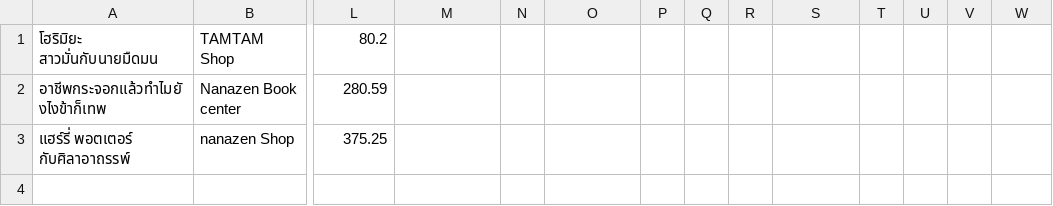
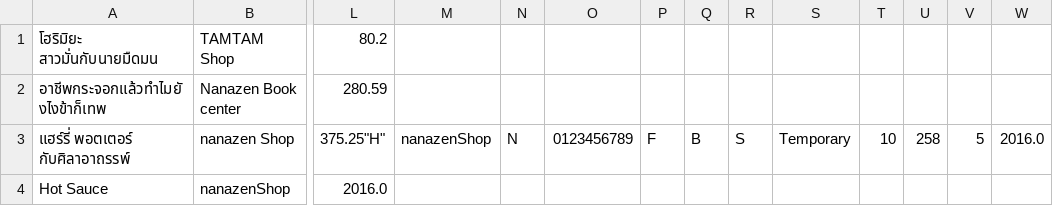
Before and after one commit to Coolfreewerx/book-shop, a CSV file: src/main/java/ku/cs/shop/bookDetail.csv, drawn as a sheet; only a part is shown, gaps mark what is left out; rows hold the shown columns only; the diff names each change by its address in the sheet, - before the commit and + after, or states it on an @@ line.

```diff
--- a/src/main/java/ku/cs/shop/bookDetail.csv
+++ b/src/main/java/ku/cs/shop/bookDetail.csv
-L3: 375.25
+L3: 375.25"H"
-M3: (empty)
+M3: nanazenShop
-N3: (empty)
+N3: N
-O3: (empty)
+O3: 0123456789
-P3: (empty)
+P3: F
-Q3: (empty)
+Q3: B
-R3: (empty)
+R3: S
-S3: (empty)
+S3: Temporary
-T3: (empty)
+T3: 10
-U3: (empty)
+U3: 258
-V3: (empty)
+V3: 5
-W3: (empty)
+W3: 2016.0
+row 4: Hot Sauce | nanazenShop | 2016.0
```
Also changed, not shown: 7 other files.
